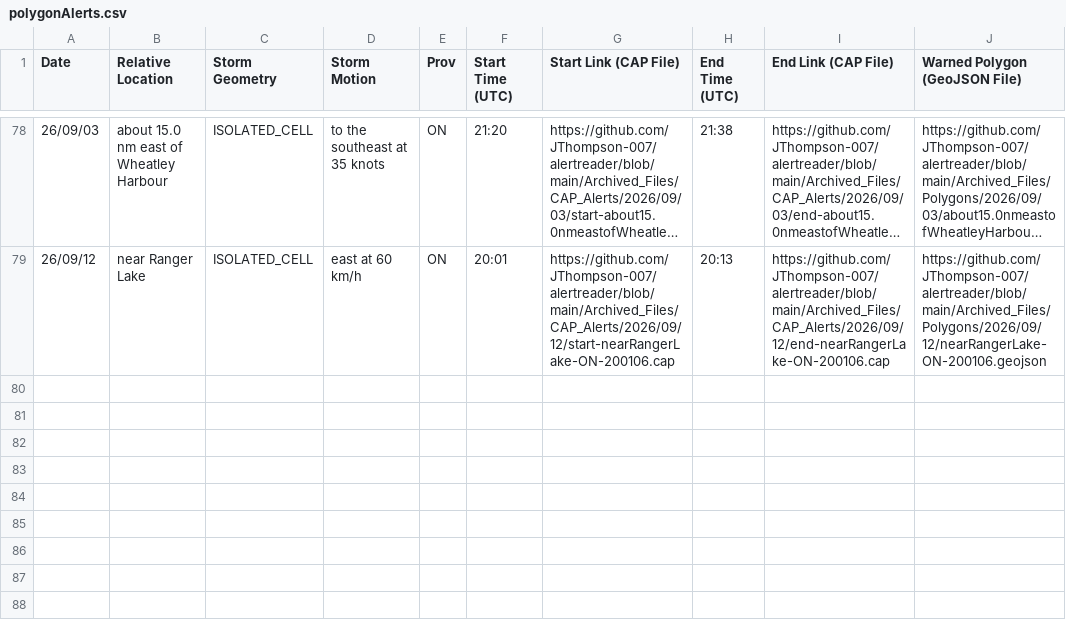
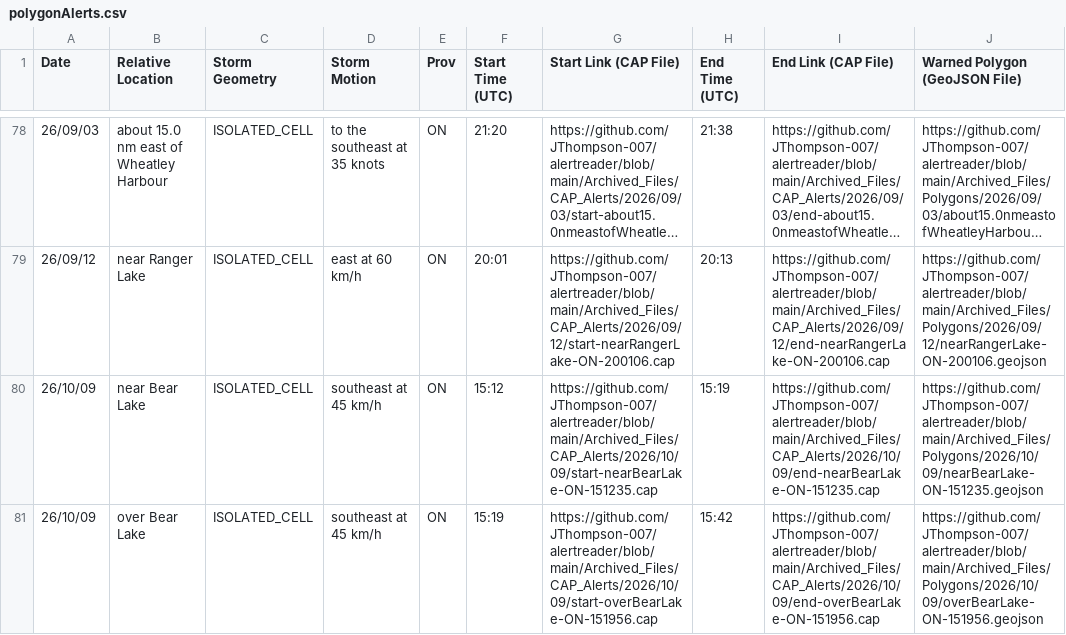
Before and after one commit to JThompson-007/alertreader, a CSV file: polygonAlerts.csv, drawn as a sheet; only a part is shown, gaps mark what is left out; long unchanged cells end in …; the diff names each change by its address in the sheet, - before the commit and + after, or states it on an @@ line.

```diff
--- a/polygonAlerts.csv
+++ b/polygonAlerts.csv
+row 80: 26/10/09 | near Bear Lake | ISOLATED_CELL | southeast at 45 km/h | ON | 15:12 | https://github.com/JThompson-007/alertreader/blob/main/Archived_Files/CAP_Alerts/2026/10/09/start-nearBearLake-ON-151235.cap | 15:19 | https://github.com/JThompson-007/alertreader/blob/main/Archived_Files/CAP_Alerts/2026/10/09/end-nearBearLake-ON-151235.cap | https://github.com/JThompson-007/alertreader/blob/main/Archived_Files/Polygons/2026/10/09/nearBearLake-ON-151235.geojson
+row 81: 26/10/09 | over Bear Lake | ISOLATED_CELL | southeast at 45 km/h | ON | 15:19 | https://github.com/JThompson-007/alertreader/blob/main/Archived_Files/CAP_Alerts/2026/10/09/start-overBearLake-ON-151956.cap | 15:42 | https://github.com/JThompson-007/alertreader/blob/main/Archived_Files/CAP_Alerts/2026/10/09/end-overBearLake-ON-151956.cap | https://github.com/JThompson-007/alertreader/blob/main/Archived_Files/Polygons/2026/10/09/overBearLake-ON-151956.geojson
```
Also changed, not shown: 6 other files.
